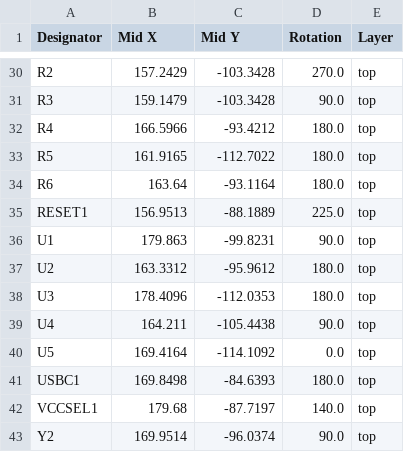
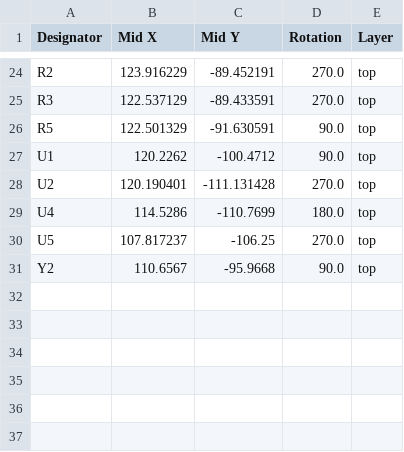
Before and after one commit to chrs89/PCBA_IMUTAG_mini, a CSV file: production/positions.csv, drawn as a sheet; only a part is shown, gaps mark what is left out; removed rows and columns are numbered as before the commit, all else as after; the diff covers the shown part only; the diff names each change by its address in the sheet, - before the commit and + after, or states it on an @@ line.

```diff
--- a/production/positions.csv
+++ b/production/positions.csv
-B24 (Mid X): 157.2429
+B24 (Mid X): 123.916229
-C24 (Mid Y): -103.3428
+C24 (Mid Y): -89.452191
-B25 (Mid X): 159.1479
+B25 (Mid X): 122.537129
-C25 (Mid Y): -103.3428
+C25 (Mid Y): -89.433591
-D25 (Rotation): 90.0
+D25 (Rotation): 270.0
-row 32: R4 | 166.5966 | -93.4212 | 180.0 | top
-B26 (Mid X): 161.9165
+B26 (Mid X): 122.501329
-C26 (Mid Y): -112.7022
+C26 (Mid Y): -91.630591
-D26 (Rotation): 180.0
+D26 (Rotation): 90.0
-row 34: R6 | 163.64 | -93.1164 | 180.0 | top
-row 35: RESET1 | 156.9513 | -88.1889 | 225.0 | top
-B27 (Mid X): 179.863
+B27 (Mid X): 120.2262
-C27 (Mid Y): -99.8231
+C27 (Mid Y): -100.4712
-B28 (Mid X): 163.3312
+B28 (Mid X): 120.190401
-C28 (Mid Y): -95.9612
+C28 (Mid Y): -111.131428
-D28 (Rotation): 180.0
+D28 (Rotation): 270.0
-row 38: U3 | 178.4096 | -112.0353 | 180.0 | top
-B29 (Mid X): 164.211
+B29 (Mid X): 114.5286
-C29 (Mid Y): -105.4438
+C29 (Mid Y): -110.7699
-D29 (Rotation): 90.0
+D29 (Rotation): 180.0
-B30 (Mid X): 169.4164
+B30 (Mid X): 107.817237
-C30 (Mid Y): -114.1092
+C30 (Mid Y): -106.25
-D30 (Rotation): 0.0
+D30 (Rotation): 270.0
-row 41: USBC1 | 169.8498 | -84.6393 | 180.0 | top
-row 42: VCCSEL1 | 179.68 | -87.7197 | 140.0 | top
-B31 (Mid X): 169.9514
+B31 (Mid X): 110.6567
-C31 (Mid Y): -96.0374
+C31 (Mid Y): -95.9668
```
Also changed, not shown: 3 added rows, 9 removed rows and 52 edited cells elsewhere in this file, production/bom.csv, 3 other files.
